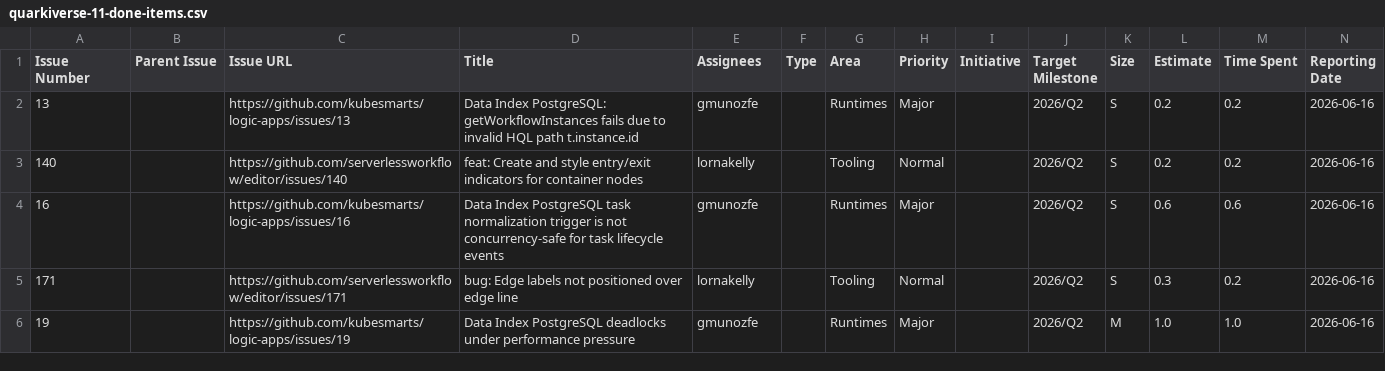
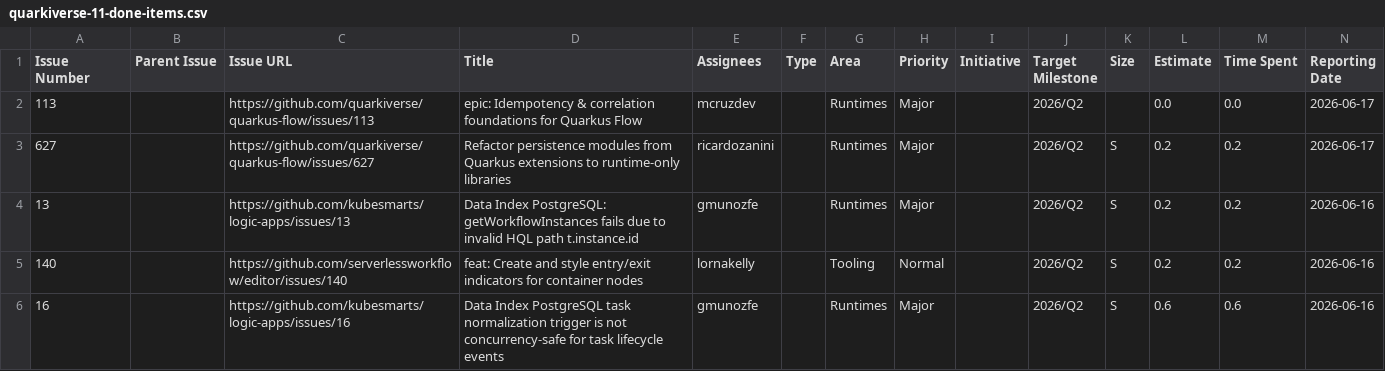
Before and after one commit to kubesmarts/pm-automations, a CSV file: exports/quarkiverse-11-done-items.csv, drawn as a sheet; only a part is shown; the shorter side is filled out with more unchanged rows; rows hold the shown columns only; the diff names each change by its address in the sheet, - before the commit and + after, or states it on an @@ line.

```diff
--- a/exports/quarkiverse-11-done-items.csv
+++ b/exports/quarkiverse-11-done-items.csv
+row 2: 113 |  | https://github.com/quarkiverse/quarkus-flow/issues/113 | epic: Idempotency & correlation foundations for Quarkus Flow | mcruzdev |  | Runtimes | Major |  | 2026/Q2 |  | 0.0 | 0.0 | 2026-06-17
+row 3: 627 |  | https://github.com/quarkiverse/quarkus-flow/issues/627 | Refactor persistence modules from Quarkus extensions to runtime-only libraries | ricardozanini |  | Runtimes | Major |  | 2026/Q2 | S | 0.2 | 0.2 | 2026-06-17
```
Also changed, not shown: exports/kiegroup-9-done-items.csv.
